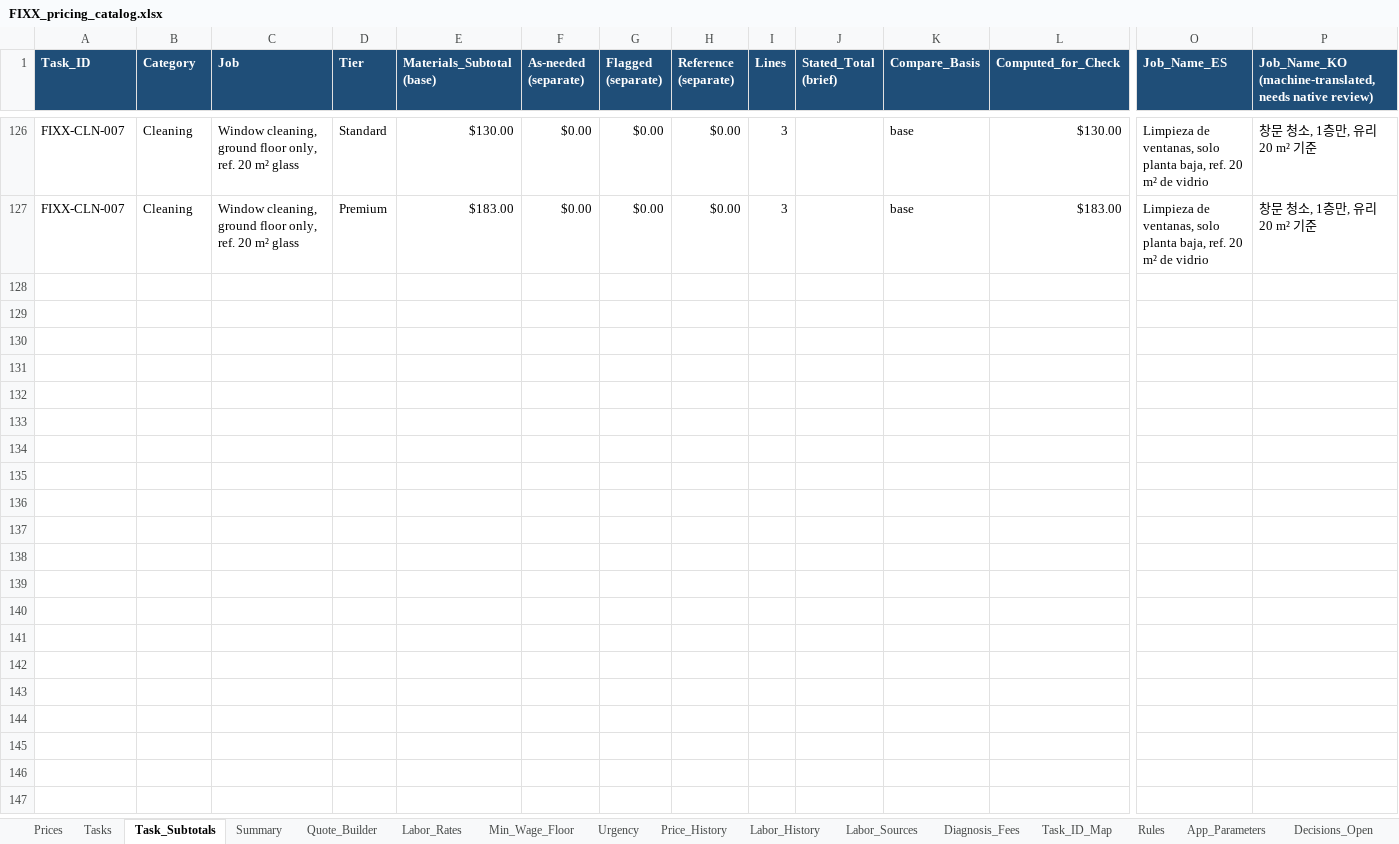
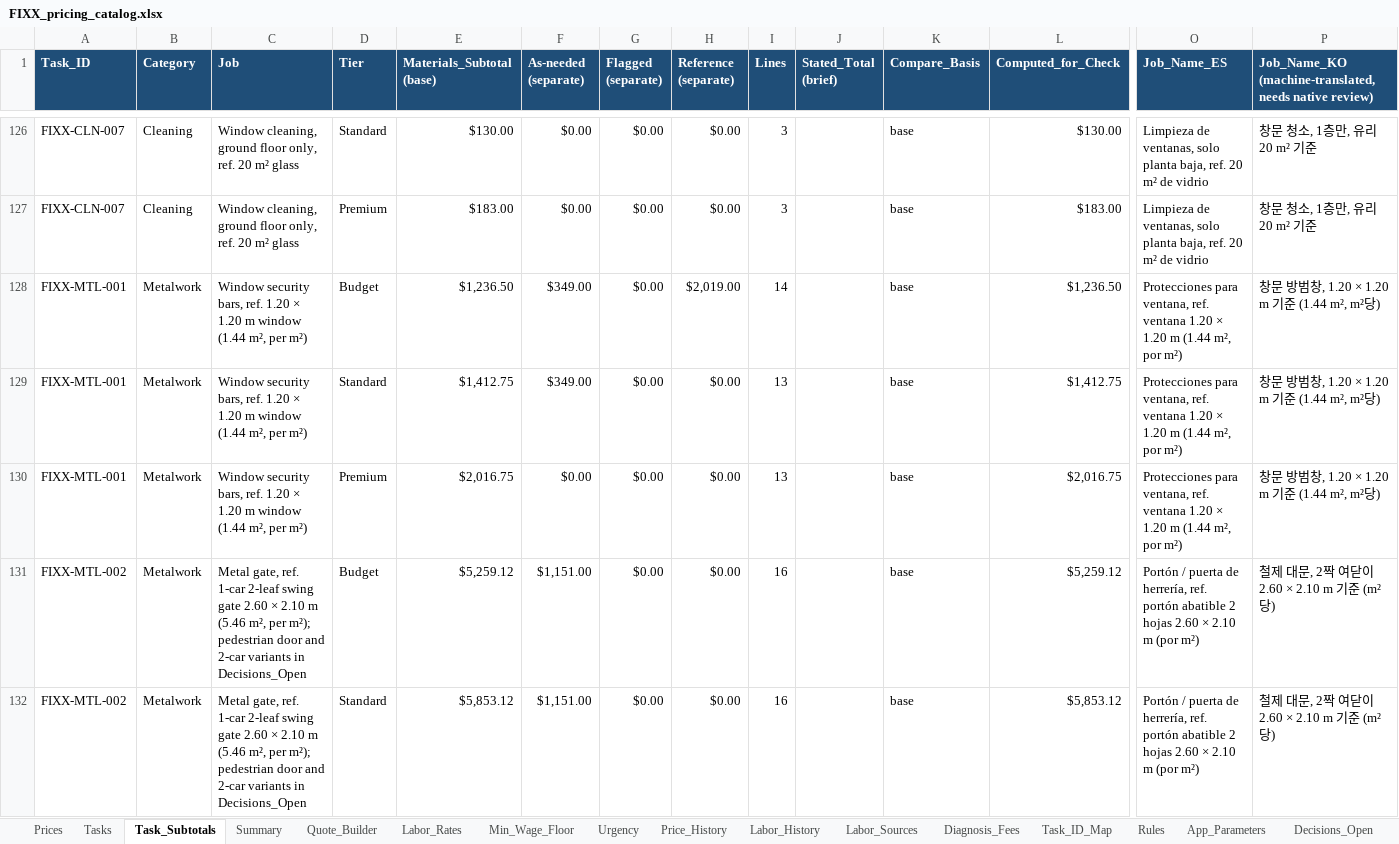
Before and after one commit to EddyVasquez/fixx_mx_analogic, an Excel workbook: FIXX_pricing_catalog.xlsx, sheet Task_Subtotals, drawn as a sheet; only a part is shown, gaps mark what is left out; values as stored, in another font and other column widths than the file's, no borders; charts and pictures and conditional formats not drawn; rows hold the shown columns only; the diff covers the shown part only; the diff names each change by its address in the sheet, - before the commit and + after, or states it on an @@ line.

```diff
--- a/FIXX_pricing_catalog.xlsx (sheet Task_Subtotals)
+++ b/FIXX_pricing_catalog.xlsx (sheet Task_Subtotals)
+row 128: FIXX-MTL-001 | Metalwork | Window security bars, ref. 1.20 × 1.20 m window (1.44 m², per m²) | Budget | $1,236.50 | $349.00 | $0.00 | $2,019.00 | 14 |  | base | $1,236.50 | Protecciones para ventana, ref. ventana 1.20 × 1.20 m (1.44 m², por m²) | 창문 방범창, 1.20 × 1.20 m 기준 (1.44 m², m²당)
+row 129: FIXX-MTL-001 | Metalwork | Window security bars, ref. 1.20 × 1.20 m window (1.44 m², per m²) | Standard | $1,412.75 | $349.00 | $0.00 | $0.00 | 13 |  | base | $1,412.75 | Protecciones para ventana, ref. ventana 1.20 × 1.20 m (1.44 m², por m²) | 창문 방범창, 1.20 × 1.20 m 기준 (1.44 m², m²당)
+row 130: FIXX-MTL-001 | Metalwork | Window security bars, ref. 1.20 × 1.20 m window (1.44 m², per m²) | Premium | $2,016.75 | $0.00 | $0.00 | $0.00 | 13 |  | base | $2,016.75 | Protecciones para ventana, ref. ventana 1.20 × 1.20 m (1.44 m², por m²) | 창문 방범창, 1.20 × 1.20 m 기준 (1.44 m², m²당)
+row 131: FIXX-MTL-002 | Metalwork | Metal gate, ref. 1-car 2-leaf swing gate 2.60 × 2.10 m (5.46 m², per m²); pedestrian door and 2-car variants in Decisions_Open | Budget | $5,259.12 | $1,151.00 | $0.00 | $0.00 | 16 |  | base | $5,259.12 | Portón / puerta de herrería, ref. portón abatible 2 hojas 2.60 × 2.10 m (por m²) | 철제 대문, 2짝 여닫이 2.60 × 2.10 m 기준 (m²당)
+row 132: FIXX-MTL-002 | Metalwork | Metal gate, ref. 1-car 2-leaf swing gate 2.60 × 2.10 m (5.46 m², per m²); pedestrian door and 2-car variants in Decisions_Open | Standard | $5,853.12 | $1,151.00 | $0.00 | $0.00 | 16 |  | base | $5,853.12 | Portón / puerta de herrería, ref. portón abatible 2 hojas 2.60 × 2.10 m (por m²) | 철제 대문, 2짝 여닫이 2.60 × 2.10 m 기준 (m²당)
```
Also changed, not shown: 19 added rows elsewhere in this sheet, sheet Tasks, sheet Quote_Builder, sheet Prices, sheet Price_History, sheet Labor_Rates, sheet Labor_History, 8 more sheets, formulas that keep their value, 34 other files.
